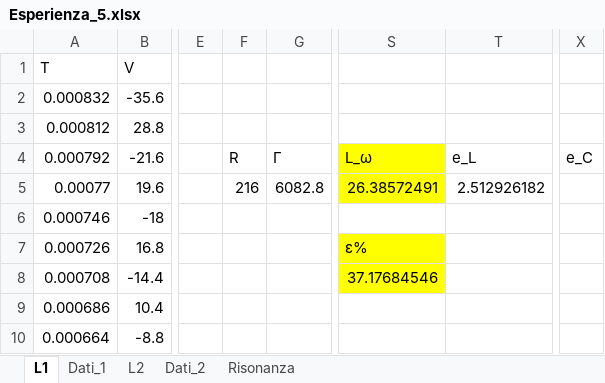
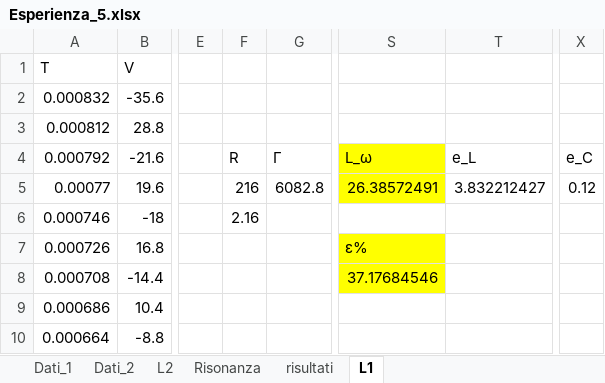
Before and after one commit to mirolo-manuele/LABORATORIO-DI-ELETTROMAGNETISMO, an Excel workbook: relazioni/esperienza_5/Esperienza_5.xlsx, sheet L1, drawn as a sheet; only a part is shown, gaps mark what is left out; values as stored, in another font and other column widths than the file's, no borders; charts and pictures and table styles not drawn; the diff names each change by its address in the sheet, - before the commit and + after, or states it on an @@ line.

```diff
--- a/relazioni/esperienza_5/Esperienza_5.xlsx (sheet L1)
+++ b/relazioni/esperienza_5/Esperienza_5.xlsx (sheet L1)
+sheet tab: risultati
@@ sheet tab order changed: Dati_1 | Dati_2 | L2 | Risonanza | risultati | L1 @@
-T5: 2.512926182
+T5: 3.832212427
-X5: (empty)
+X5: 0.12
-F6: (empty)
+F6: 2.16
```
Also changed, not shown: sheet Risonanza, sheet L2, formulas that keep their value, charts or pictures, 6 other files.
